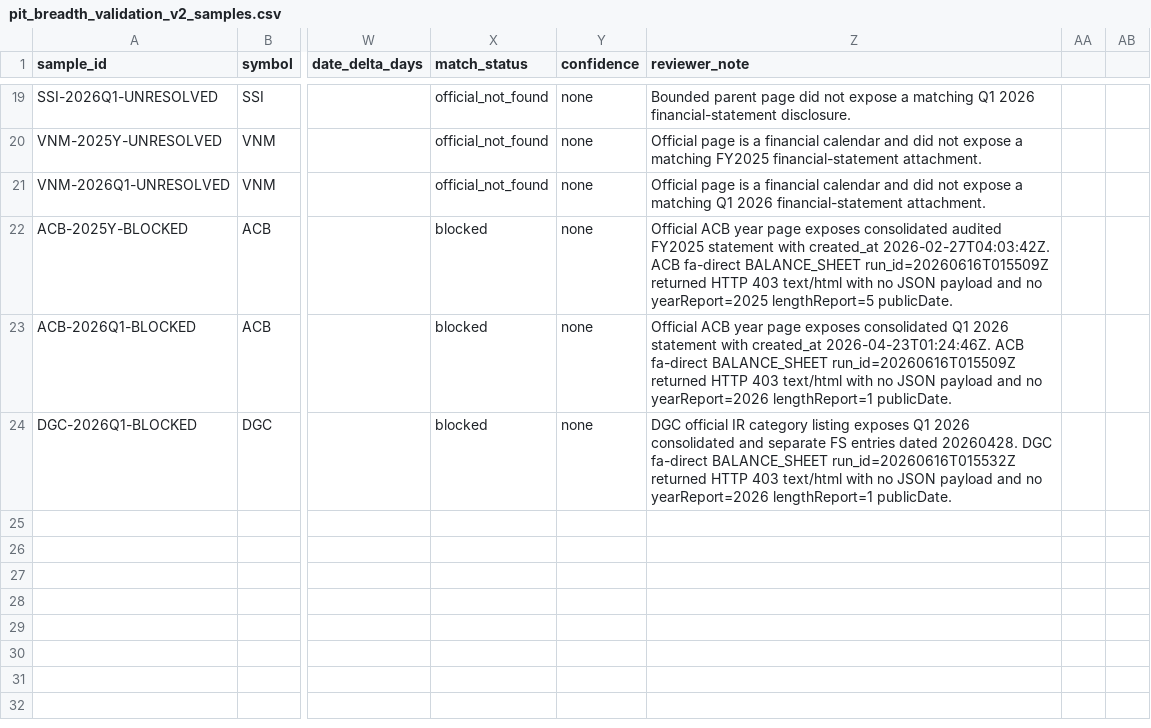
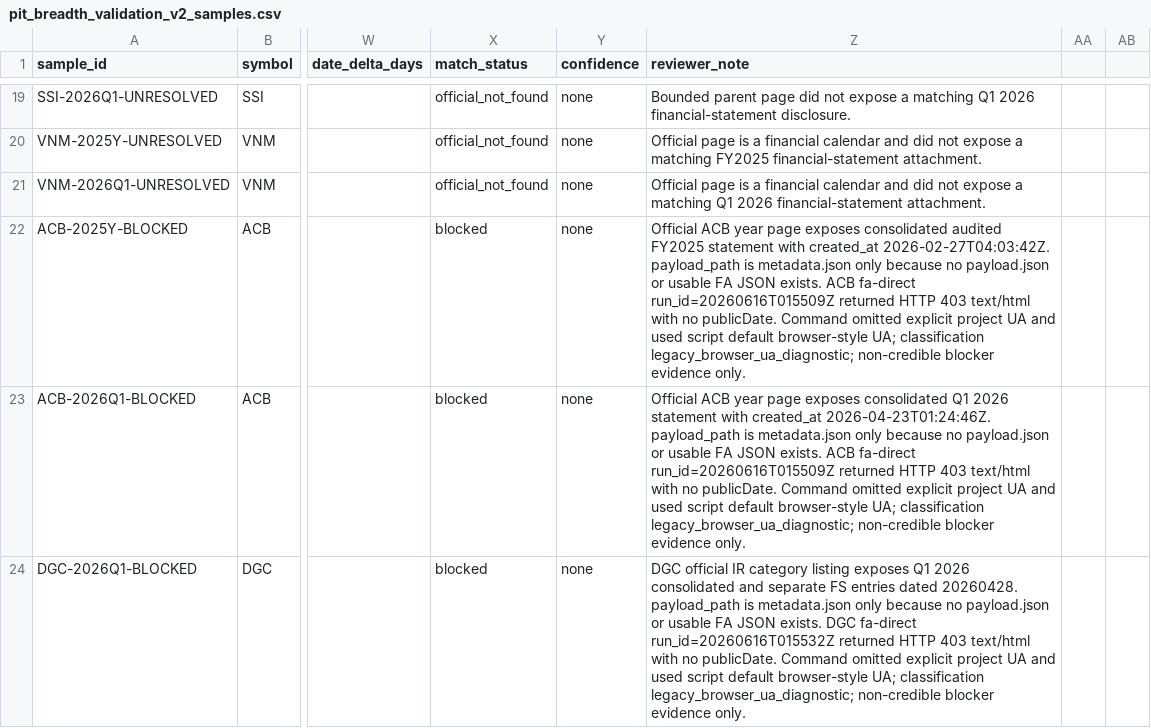
Before and after one commit to aumi102/vsf-agentic-trading-lab, a CSV file: docs/data_sources/pit_breadth_validation_v2_samples.csv, drawn as a sheet; only a part is shown, gaps mark what is left out; the diff names each change by its address in the sheet, - before the commit and + after, or states it on an @@ line.

Commit message:
fix/docs: clarify PIT breadth diagnostic probe policy

```diff
--- a/docs/data_sources/pit_breadth_validation_v2_samples.csv
+++ b/docs/data_sources/pit_breadth_validation_v2_samples.csv
-Z22 (reviewer_note): …created_at 2026-02-27T04:03:42Z. ACB fa-direct BALANCE_SHEET run_id=20260616T015509Z returned HTTP 403 text/html with no JSON payload and no yearReport=2025 lengthReport=5 publicDate.
+Z22 (reviewer_note): …created_at 2026-02-27T04:03:42Z. payload_path is metadata.json only because no payload.json or usable FA JSON exists. ACB fa-direct run_id=20260616T015509Z returned HTTP 403 text/html with no publicDate. Command omitted explicit project UA and used script default browser-style UA; classification legacy_browser_ua_diagnostic; non-credible blocker evidence only.
-Z23 (reviewer_note): …created_at 2026-04-23T01:24:46Z. ACB fa-direct BALANCE_SHEET run_id=20260616T015509Z returned HTTP 403 text/html with no JSON payload and no yearReport=2026 lengthReport=1 publicDate.
+Z23 (reviewer_note): …created_at 2026-04-23T01:24:46Z. payload_path is metadata.json only because no payload.json or usable FA JSON exists. ACB fa-direct run_id=20260616T015509Z returned HTTP 403 text/html with no publicDate. Command omitted explicit project UA and used script default browser-style UA; classification legacy_browser_ua_diagnostic; non-credible blocker evidence only.
-Z24 (reviewer_note): …dated 20260428. DGC fa-direct BALANCE_SHEET run_id=20260616T015532Z returned HTTP 403 text/html with no JSON payload and no yearReport=2026 lengthReport=1 publicDate.
+Z24 (reviewer_note): …dated 20260428. payload_path is metadata.json only because no payload.json or usable FA JSON exists. DGC fa-direct run_id=20260616T015532Z returned HTTP 403 text/html with no publicDate. Command omitted explicit project UA and used script default browser-style UA; classification legacy_browser_ua_diagnostic; non-credible blocker evidence only.
```
Also changed, not shown: 6 other files.
